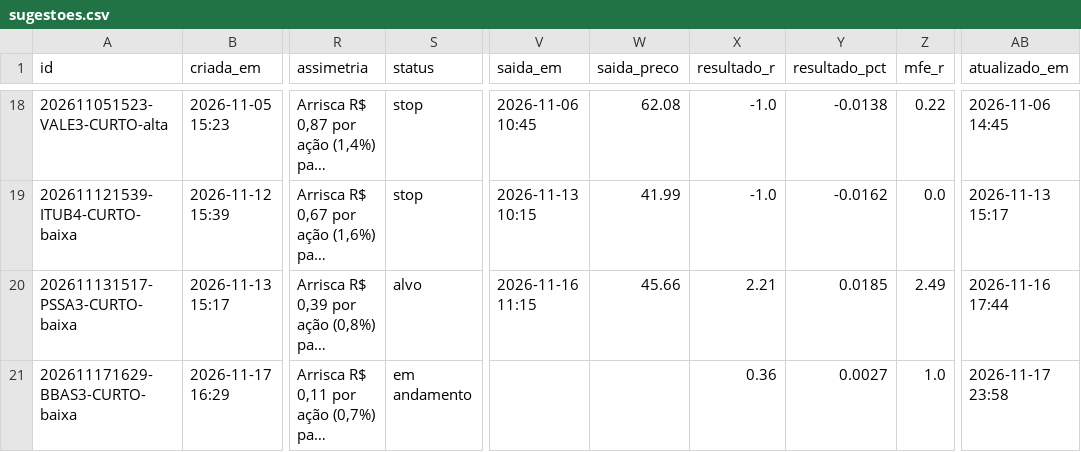
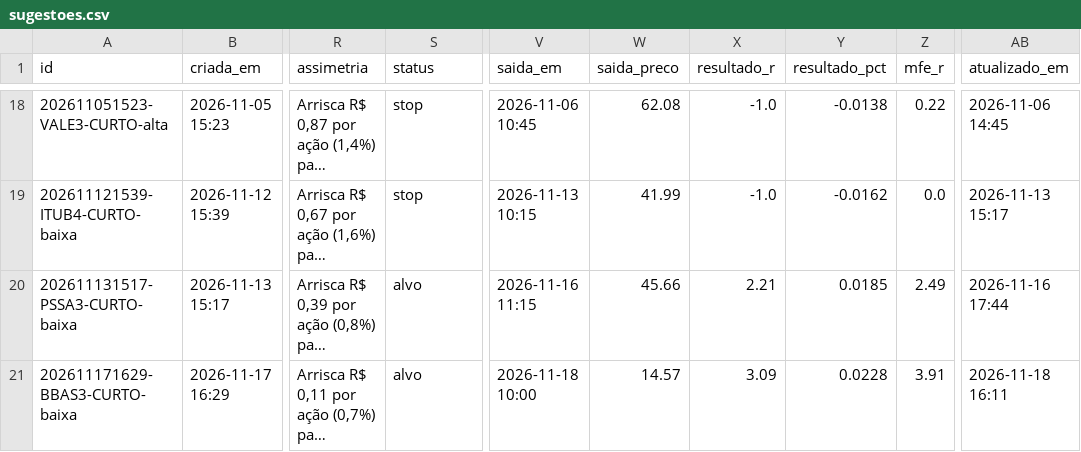
Before and after one commit to DCS1986/PAINEL-ARBITRAGEM, a CSV file: radar_tecnico/radar/sugestoes.csv, drawn as a sheet; only a part is shown, gaps mark what is left out; long unchanged cells end in …; the diff names each change by its address in the sheet, - before the commit and + after, or states it on an @@ line.

```diff
--- a/radar_tecnico/radar/sugestoes.csv
+++ b/radar_tecnico/radar/sugestoes.csv
-S21 (status): em andamento
+S21 (status): alvo
-V21 (saida_em): (empty)
+V21 (saida_em): 2026-11-18 10:00
-W21 (saida_preco): (empty)
+W21 (saida_preco): 14.57
-X21 (resultado_r): 0.36
+X21 (resultado_r): 3.09
-Y21 (resultado_pct): 0.0027
+Y21 (resultado_pct): 0.0228
-Z21 (mfe_r): 1.0
+Z21 (mfe_r): 3.91
-AB21 (atualizado_em): 2026-11-17 23:58
+AB21 (atualizado_em): 2026-11-18 16:11
```
Also changed, not shown: radar_tecnico/radar/leituras.csv.
